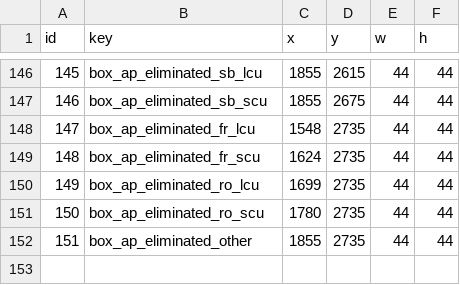
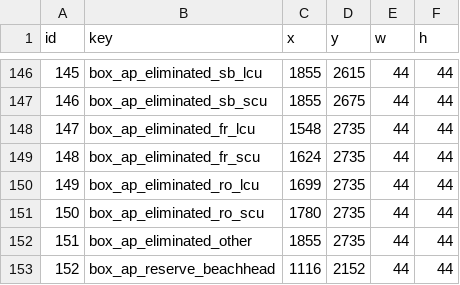
Before and after one commit to gushengtingyu/PUG, a CSV file: csv/ui.csv, drawn as a sheet; only a part is shown, gaps mark what is left out.

```diff
--- a/csv/ui.csv
+++ b/csv/ui.csv
@@ -152 +152,2 @@ id,key,x,y,w,h
 151,box_ap_eliminated_other,1855,2735,44,44
+152,box_ap_reserve_beachhead,1116,2152,44,44
```
Also changed, not shown: csv/edges.csv, 12 other files.
